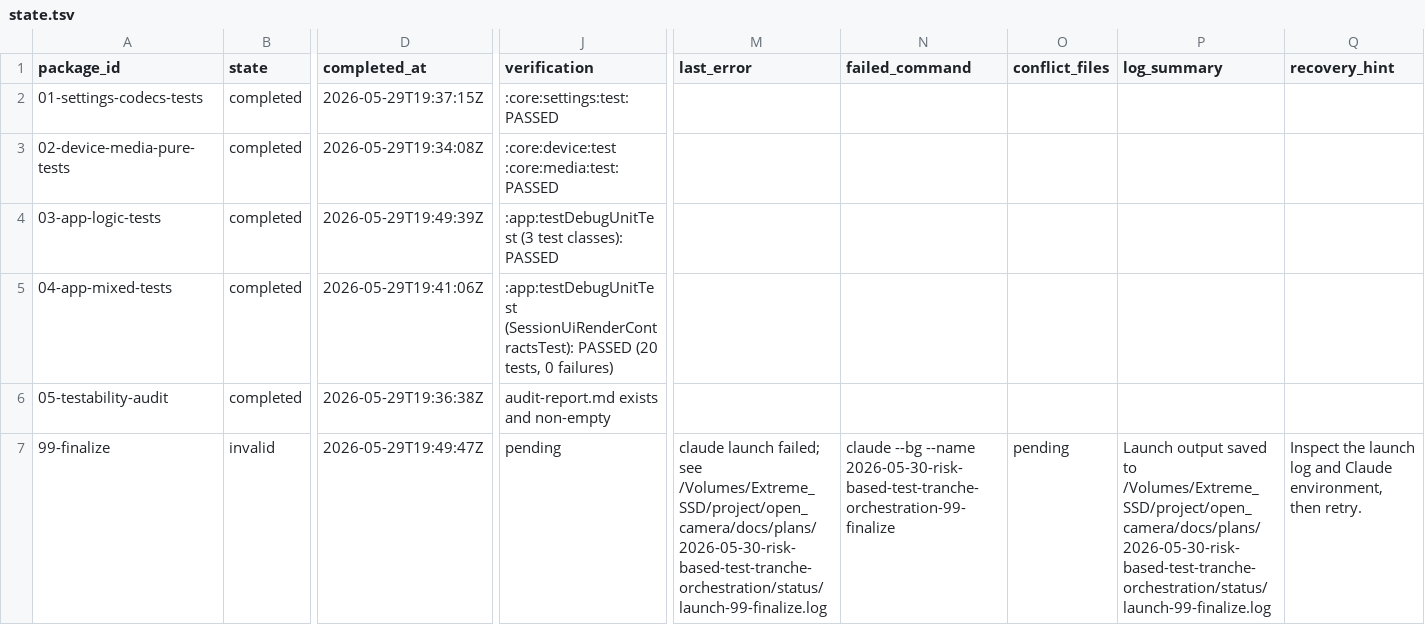
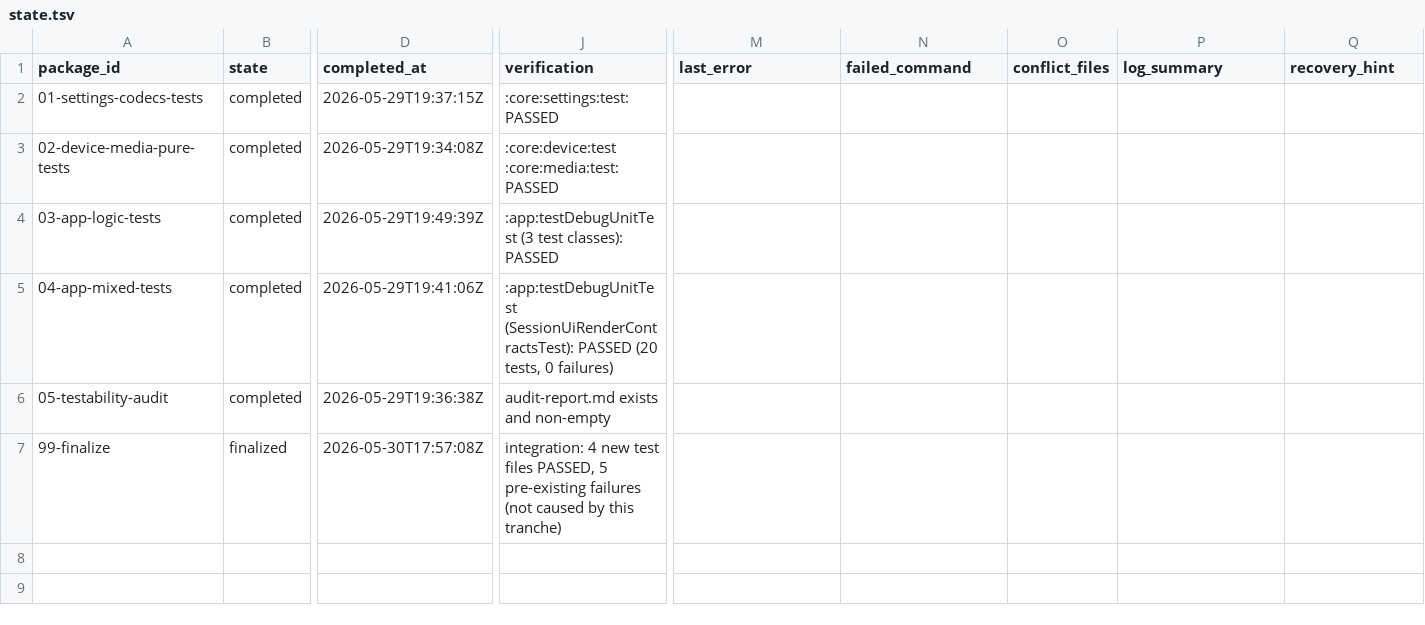
Before and after one commit to teotis/teotis-camera, a TSV file: docs/plans/2026-05-30-risk-based-test-tranche-orchestration/status/state.tsv, drawn as a sheet; only a part is shown, gaps mark what is left out; the diff names each change by its address in the sheet, - before the commit and + after, or states it on an @@ line.

Commit message:
chore: risk-based test tranche 最终报告和 coordinator 状态更新
5 个功能包全部 completed，4 个代码测试包新增 9 个测试文件全部通过。
5 个预存测试失败已记录（非本次引入）。

```diff
--- a/docs/plans/2026-05-30-risk-based-test-tranche-orchestration/status/state.tsv
+++ b/docs/plans/2026-05-30-risk-based-test-tranche-orchestration/status/state.tsv
-B7 (state): invalid
+B7 (state): finalized
-D7 (completed_at): 2026-05-29T19:49:47Z
+D7 (completed_at): 2026-05-30T17:57:08Z
-J7 (verification): pending
+J7 (verification): integration: 4 new test files PASSED, 5 pre-existing failures (not caused by this tranche)
-M7 (last_error): claude launch failed; see /Volumes/Extreme_SSD/project/open_camera/docs/plans/2026-05-30-risk-based-test-tranche-orchestration/status/launch-99-finalize.log
+M7 (last_error): (empty)
-N7 (failed_command): claude --bg --name 2026-05-30-risk-based-test-tranche-orchestration-99-finalize
+N7 (failed_command): (empty)
-O7 (conflict_files): pending
+O7 (conflict_files): (empty)
-P7 (log_summary): Launch output saved to /Volumes/Extreme_SSD/project/open_camera/docs/plans/2026-05-30-risk-based-test-tranche-orchestration/status/launch-99-finalize.log
+P7 (log_summary): (empty)
-Q7 (recovery_hint): Inspect the launch log and Claude environment, then retry.
+Q7 (recovery_hint): (empty)
```
Also changed, not shown: 3 other files.
